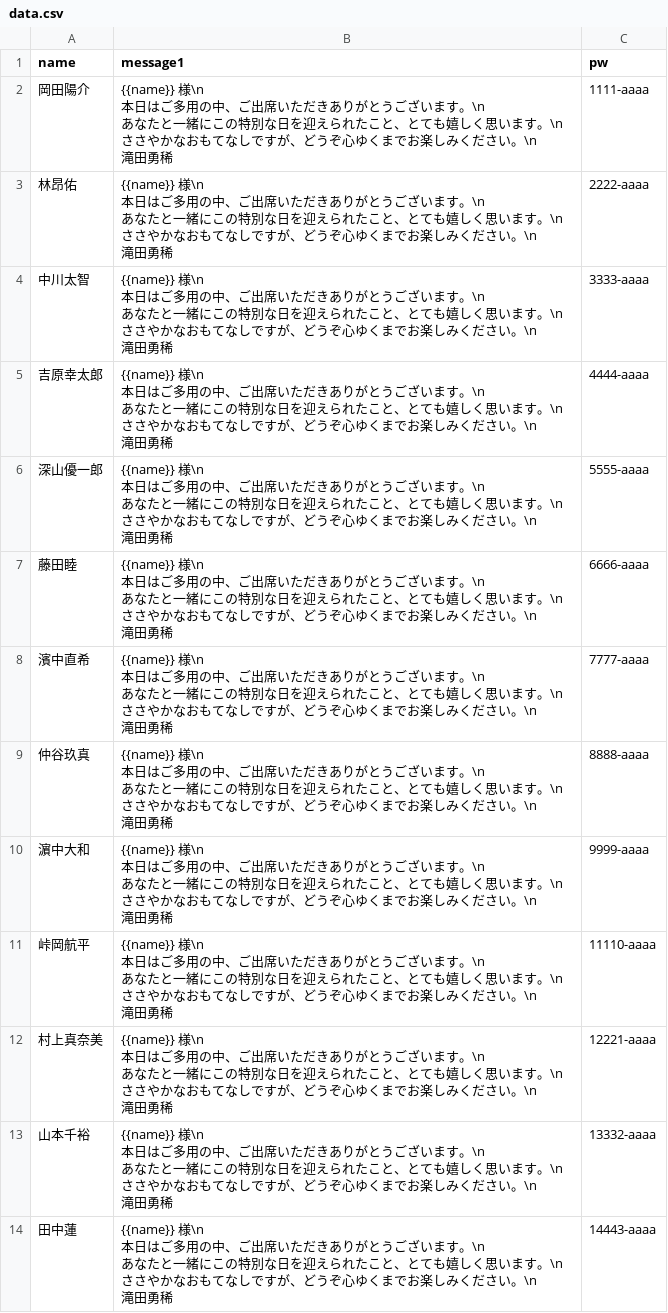
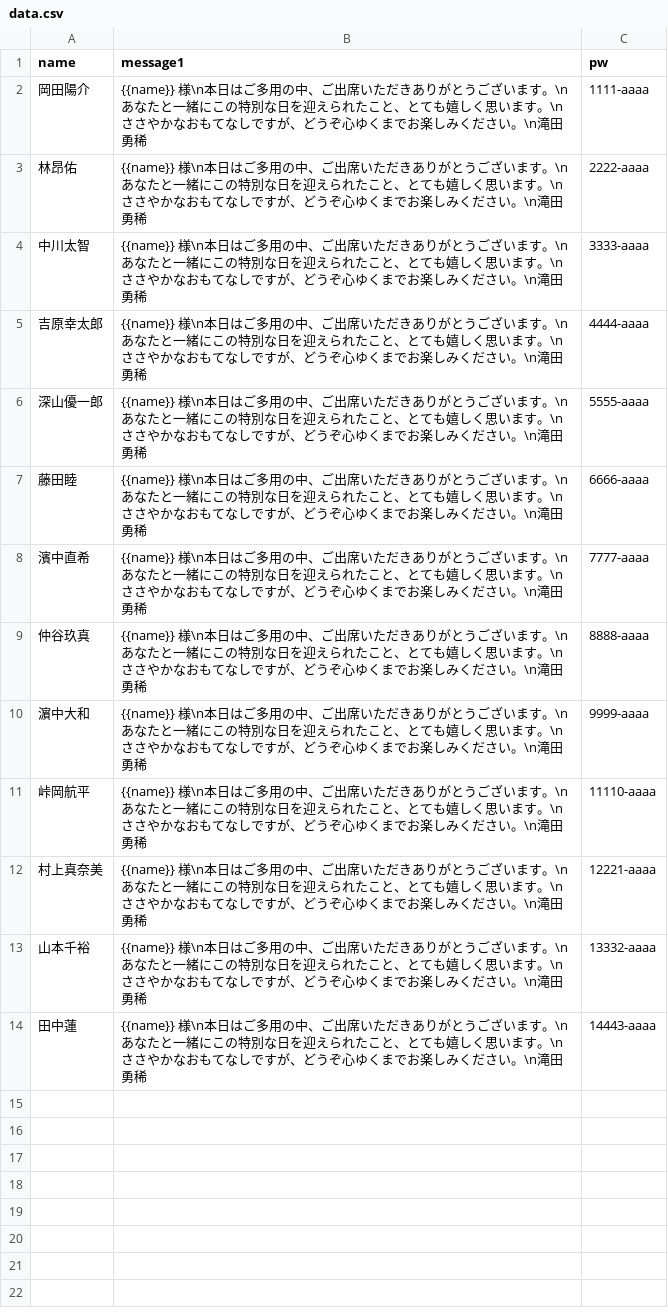
Before and after one commit to sisyamo127/sisyamo127.github.io, a CSV file: data.csv, drawn as a sheet.

Commit message:
Add files via upload

```diff
--- a/data.csv
+++ b/data.csv
@@ -1,66 +1,14 @@
 name,message1,pw
-岡田陽介,"{{name}} 様\n
-本日はご多用の中、ご出席いただきありがとうございます。\n
-あなたと一緒にこの特別な日を迎えられたこと、とても嬉しく思います。\n
-ささやかなおもてなしですが、どうぞ心ゆくまでお楽しみください。\n
-滝田勇稀",1111-aaaa
-林昂佑,"{{name}} 様\n
-本日はご多用の中、ご出席いただきありがとうございます。\n
-あなたと一緒にこの特別な日を迎えられたこと、とても嬉しく思います。\n
-ささやかなおもてなしですが、どうぞ心ゆくまでお楽しみください。\n
-滝田勇稀",2222-aaaa
-中川太智,"{{name}} 様\n
-本日はご多用の中、ご出席いただきありがとうございます。\n
-あなたと一緒にこの特別な日を迎えられたこと、とても嬉しく思います。\n
-ささやかなおもてなしですが、どうぞ心ゆくまでお楽しみください。\n
-滝田勇稀",3333-aaaa
-吉原幸太郎,"{{name}} 様\n
-本日はご多用の中、ご出席いただきありがとうございます。\n
-あなたと一緒にこの特別な日を迎えられたこと、とても嬉しく思います。\n
-ささやかなおもてなしですが、どうぞ心ゆくまでお楽しみください。\n
-滝田勇稀",4444-aaaa
-深山優一郎,"{{name}} 様\n
-本日はご多用の中、ご出席いただきありがとうございます。\n
-あなたと一緒にこの特別な日を迎えられたこと、とても嬉しく思います。\n
-ささやかなおもてなしですが、どうぞ心ゆくまでお楽しみください。\n
-滝田勇稀",5555-aaaa
-藤田睦,"{{name}} 様\n
-本日はご多用の中、ご出席いただきありがとうございます。\n
-あなたと一緒にこの特別な日を迎えられたこと、とても嬉しく思います。\n
-ささやかなおもてなしですが、どうぞ心ゆくまでお楽しみください。\n
-滝田勇稀",6666-aaaa
-濱中直希,"{{name}} 様\n
-本日はご多用の中、ご出席いただきありがとうございます。\n
-あなたと一緒にこの特別な日を迎えられたこと、とても嬉しく思います。\n
-ささやかなおもてなしですが、どうぞ心ゆくまでお楽しみください。\n
-滝田勇稀",7777-aaaa
-仲谷玖真,"{{name}} 様\n
-本日はご多用の中、ご出席いただきありがとうございます。\n
-あなたと一緒にこの特別な日を迎えられたこと、とても嬉しく思います。\n
-ささやかなおもてなしですが、どうぞ心ゆくまでお楽しみください。\n
-滝田勇稀",8888-aaaa
-濵中大和,"{{name}} 様\n
-本日はご多用の中、ご出席いただきありがとうございます。\n
-あなたと一緒にこの特別な日を迎えられたこと、とても嬉しく思います。\n
-ささやかなおもてなしですが、どうぞ心ゆくまでお楽しみください。\n
-滝田勇稀",9999-aaaa
-峠岡航平,"{{name}} 様\n
-本日はご多用の中、ご出席いただきありがとうございます。\n
-あなたと一緒にこの特別な日を迎えられたこと、とても嬉しく思います。\n
-ささやかなおもてなしですが、どうぞ心ゆくまでお楽しみください。\n
-滝田勇稀",11110-aaaa
-村上真奈美,"{{name}} 様\n
-本日はご多用の中、ご出席いただきありがとうございます。\n
-あなたと一緒にこの特別な日を迎えられたこと、とても嬉しく思います。\n
-ささやかなおもてなしですが、どうぞ心ゆくまでお楽しみください。\n
-滝田勇稀",12221-aaaa
-山本千裕,"{{name}} 様\n
-本日はご多用の中、ご出席いただきありがとうございます。\n
-あなたと一緒にこの特別な日を迎えられたこと、とても嬉しく思います。\n
-ささやかなおもてなしですが、どうぞ心ゆくまでお楽しみください。\n
-滝田勇稀",13332-aaaa
-田中蓮,"{{name}} 様\n
-本日はご多用の中、ご出席いただきありがとうございます。\n
-あなたと一緒にこの特別な日を迎えられたこと、とても嬉しく思います。\n
-ささやかなおもてなしですが、どうぞ心ゆくまでお楽しみください。\n
-滝田勇稀",14443-aaaa
+岡田陽介,{{name}} 様\n本日はご多用の中、ご出席いただきありがとうございます。\nあなたと一緒にこの特別な日を迎えられたこと、とても嬉しく思います。\nささやかなおもてなしですが、どうぞ心ゆくまでお楽しみください。\n滝田勇稀,1111-aaaa
+林昂佑,{{name}} 様\n本日はご多用の中、ご出席いただきありがとうございます。\nあなたと一緒にこの特別な日を迎えられたこと、とても嬉しく思います。\nささやかなおもてなしですが、どうぞ心ゆくまでお楽しみください。\n滝田勇稀,2222-aaaa
+中川太智,{{name}} 様\n本日はご多用の中、ご出席いただきありがとうございます。\nあなたと一緒にこの特別な日を迎えられたこと、とても嬉しく思います。\nささやかなおもてなしですが、どうぞ心ゆくまでお楽しみください。\n滝田勇稀,3333-aaaa
+吉原幸太郎,{{name}} 様\n本日はご多用の中、ご出席いただきありがとうございます。\nあなたと一緒にこの特別な日を迎えられたこと、とても嬉しく思います。\nささやかなおもてなしですが、どうぞ心ゆくまでお楽しみください。\n滝田勇稀,4444-aaaa
+深山優一郎,{{name}} 様\n本日はご多用の中、ご出席いただきありがとうございます。\nあなたと一緒にこの特別な日を迎えられたこと、とても嬉しく思います。\nささやかなおもてなしですが、どうぞ心ゆくまでお楽しみください。\n滝田勇稀,5555-aaaa
+藤田睦,{{name}} 様\n本日はご多用の中、ご出席いただきありがとうございます。\nあなたと一緒にこの特別な日を迎えられたこと、とても嬉しく思います。\nささやかなおもてなしですが、どうぞ心ゆくまでお楽しみください。\n滝田勇稀,6666-aaaa
+濱中直希,{{name}} 様\n本日はご多用の中、ご出席いただきありがとうございます。\nあなたと一緒にこの特別な日を迎えられたこと、とても嬉しく思います。\nささやかなおもてなしですが、どうぞ心ゆくまでお楽しみください。\n滝田勇稀,7777-aaaa
+仲谷玖真,{{name}} 様\n本日はご多用の中、ご出席いただきありがとうございます。\nあなたと一緒にこの特別な日を迎えられたこと、とても嬉しく思います。\nささやかなおもてなしですが、どうぞ心ゆくまでお楽しみください。\n滝田勇稀,8888-aaaa
+濵中大和,{{name}} 様\n本日はご多用の中、ご出席いただきありがとうございます。\nあなたと一緒にこの特別な日を迎えられたこと、とても嬉しく思います。\nささやかなおもてなしですが、どうぞ心ゆくまでお楽しみください。\n滝田勇稀,9999-aaaa
+峠岡航平,{{name}} 様\n本日はご多用の中、ご出席いただきありがとうございます。\nあなたと一緒にこの特別な日を迎えられたこと、とても嬉しく思います。\nささやかなおもてなしですが、どうぞ心ゆくまでお楽しみください。\n滝田勇稀,11110-aaaa
+村上真奈美,{{name}} 様\n本日はご多用の中、ご出席いただきありがとうございます。\nあなたと一緒にこの特別な日を迎えられたこと、とても嬉しく思います。\nささやかなおもてなしですが、どうぞ心ゆくまでお楽しみください。\n滝田勇稀,12221-aaaa
+山本千裕,{{name}} 様\n本日はご多用の中、ご出席いただきありがとうございます。\nあなたと一緒にこの特別な日を迎えられたこと、とても嬉しく思います。\nささやかなおもてなしですが、どうぞ心ゆくまでお楽しみください。\n滝田勇稀,13332-aaaa
+田中蓮,{{name}} 様\n本日はご多用の中、ご出席いただきありがとうございます。\nあなたと一緒にこの特別な日を迎えられたこと、とても嬉しく思います。\nささやかなおもてなしですが、どうぞ心ゆくまでお楽しみください。\n滝田勇稀,14443-aaaa
```
